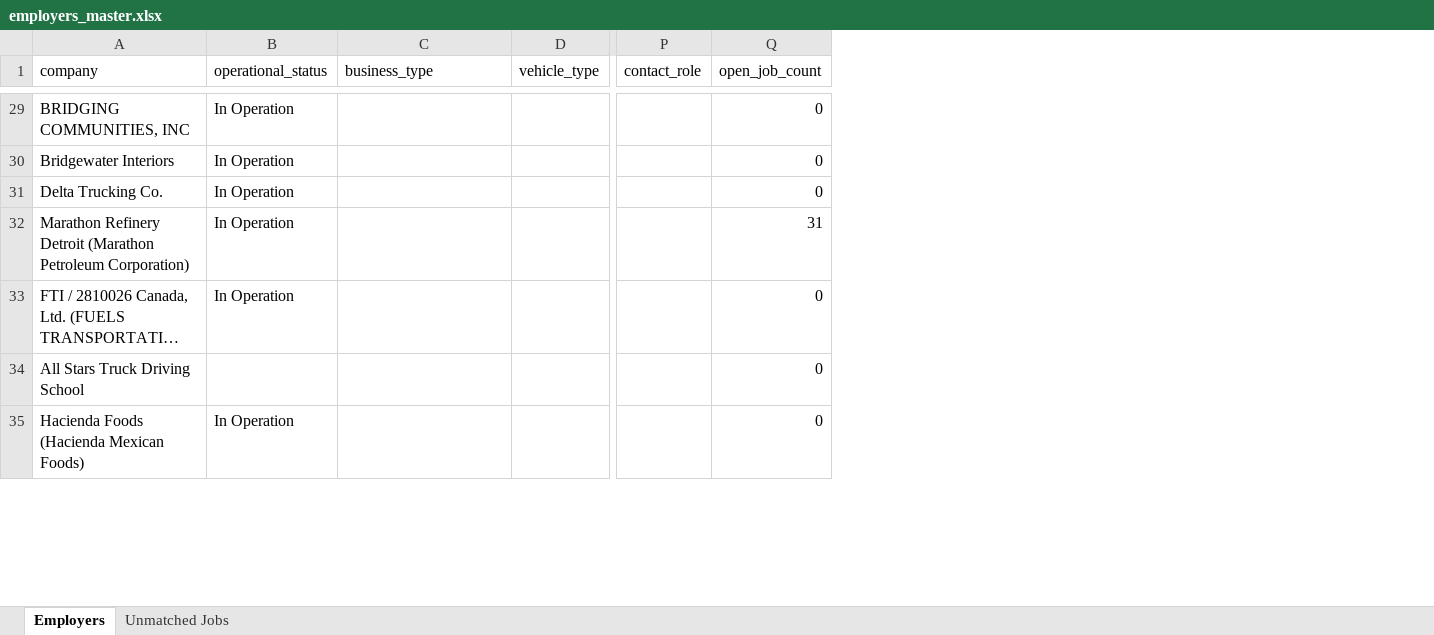
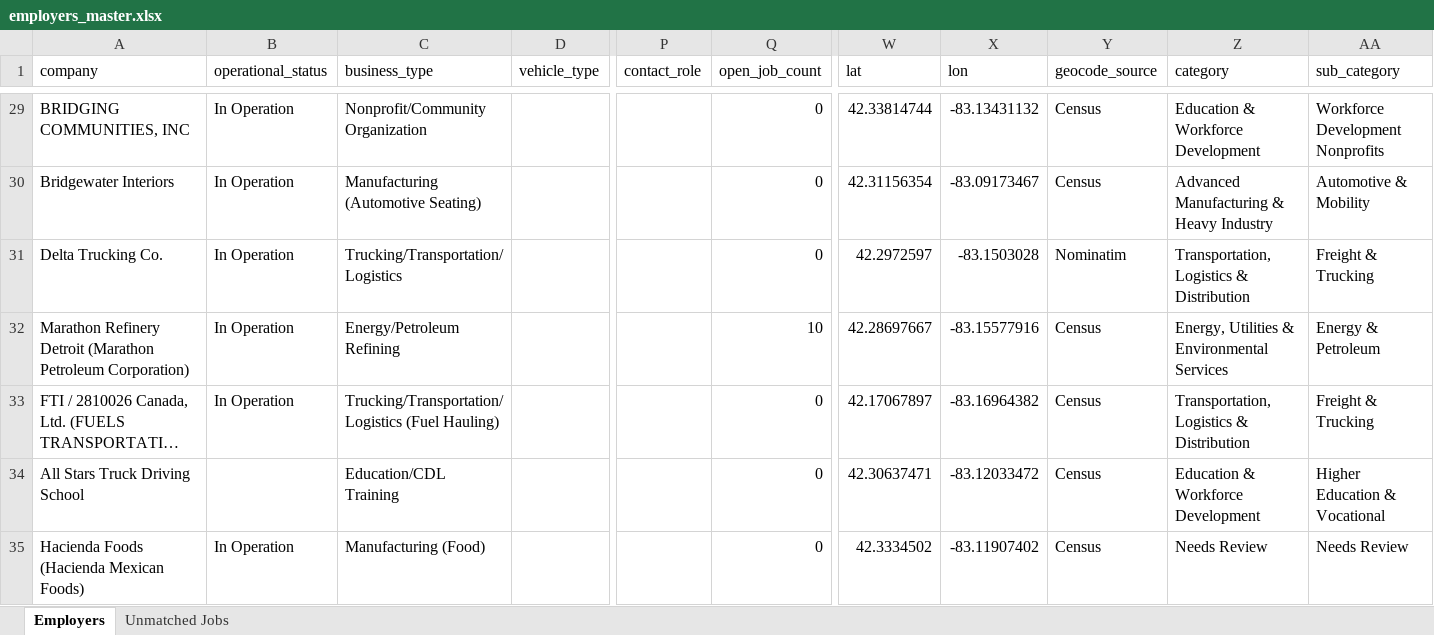
Before and after one commit to redpandomonium/redpandomonium.github.io, an Excel workbook: employers_master.xlsx, sheet Employers, drawn as a sheet; only a part is shown, gaps mark what is left out; long unchanged cells end in …; values as stored, in another font and other column widths than the file's, no borders; the diff covers the shown part only; the diff names each change by its address in the sheet, - before the commit and + after, or states it on an @@ line.

```diff
--- a/employers_master.xlsx (sheet Employers)
+++ b/employers_master.xlsx (sheet Employers)
+column W (lat), rows 29-35: 42.33814744 | 42.31156354 | 42.2972597 | 42.28697667 | 42.17067897 | 42.30637471 | 42.3334502
+column X (lon), rows 29-35: -83.13431132 | -83.09173467 | -83.1503028 | -83.15577916 | -83.16964382 | -83.12033472 | -83.11907402
+column Y (geocode_source), rows 29-35: Census | Census | Nominatim | Census | Census | Census | Census
+column Z (category), rows 29-35: Education & Workforce Development | Advanced Manufacturing & Heavy Industry | Transportation, Logistics & Distribution | Energy, Utilities & Environmental Services | Transportation, Logistics & Distribution | Education & Workforce Development | Needs Review
+column AA (sub_category), rows 29-35: Workforce Development Nonprofits | Automotive & Mobility | Freight & Trucking | Energy & Petroleum | Freight & Trucking | Higher Education & Vocational | Needs Review
-C29 (business_type): (empty)
+C29 (business_type): Nonprofit/Community Organization
-C30 (business_type): (empty)
+C30 (business_type): Manufacturing (Automotive Seating)
-C31 (business_type): (empty)
+C31 (business_type): Trucking/Transportation/Logistics
-C32 (business_type): (empty)
+C32 (business_type): Energy/Petroleum Refining
-Q32 (open_job_count): 31
+Q32 (open_job_count): 10
-C33 (business_type): (empty)
+C33 (business_type): Trucking/Transportation/Logistics (Fuel Hauling)
-C34 (business_type): (empty)
+C34 (business_type): Education/CDL Training
-C35 (business_type): (empty)
+C35 (business_type): Manufacturing (Food)
```
Also changed, not shown: 90 added rows and 30 edited cells elsewhere in this sheet, 7 other files.
